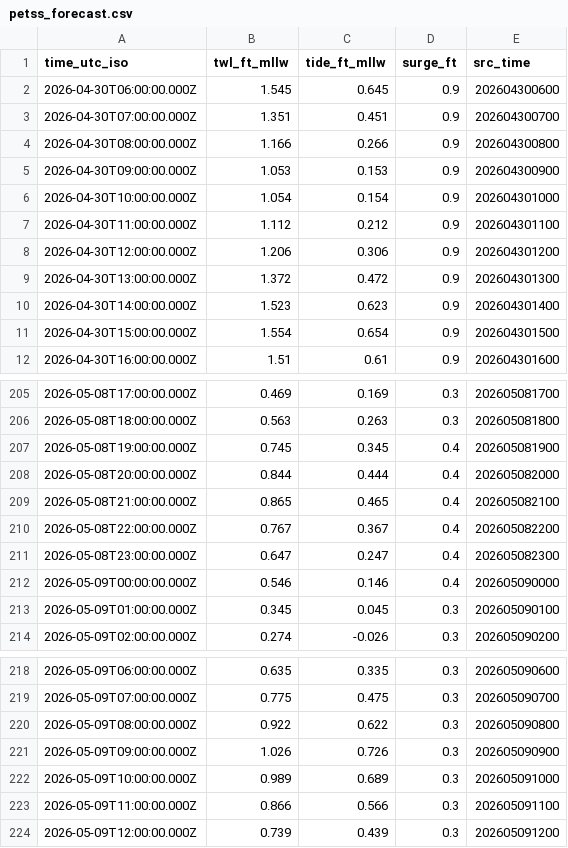
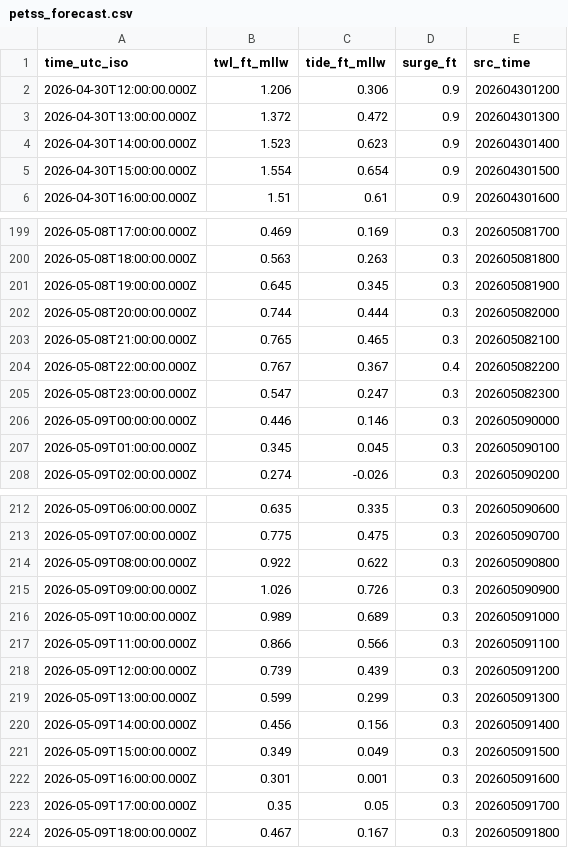
Before and after one commit to hondrospj/SeasideHeights, a CSV file: data/petss_forecast.csv, drawn as a sheet; only a part is shown, gaps mark what is left out; the diff covers the shown part only.

```diff
--- a/data/petss_forecast.csv
+++ b/data/petss_forecast.csv
@@ -1,8 +1,2 @@
 time_utc_iso,twl_ft_mllw,tide_ft_mllw,surge_ft,src_time
-2026-04-30T06:00:00.000Z,1.545,0.645,0.9,202604300600
-2026-04-30T07:00:00.000Z,1.351,0.451,0.9,202604300700
-2026-04-30T08:00:00.000Z,1.166,0.266,0.9,202604300800
-2026-04-30T09:00:00.000Z,1.053,0.153,0.9,202604300900
-2026-04-30T10:00:00.000Z,1.054,0.154,0.9,202604301000
-2026-04-30T11:00:00.000Z,1.112,0.212,0.9,202604301100
 2026-04-30T12:00:00.000Z,1.206,0.306,0.9,202604301200
@@ -206,8 +200,8 @@ time_utc_iso,twl_ft_mllw,tide_ft_mllw,surge_ft,src_time
 2026-05-08T18:00:00.000Z,0.563,0.263,0.3,202605081800
-2026-05-08T19:00:00.000Z,0.745,0.345,0.4,202605081900
-2026-05-08T20:00:00.000Z,0.844,0.444,0.4,202605082000
-2026-05-08T21:00:00.000Z,0.865,0.465,0.4,202605082100
+2026-05-08T19:00:00.000Z,0.645,0.345,0.3,202605081900
+2026-05-08T20:00:00.000Z,0.744,0.444,0.3,202605082000
+2026-05-08T21:00:00.000Z,0.765,0.465,0.3,202605082100
 2026-05-08T22:00:00.000Z,0.767,0.367,0.4,202605082200
-2026-05-08T23:00:00.000Z,0.647,0.247,0.4,202605082300
-2026-05-09T00:00:00.000Z,0.546,0.146,0.4,202605090000
+2026-05-08T23:00:00.000Z,0.547,0.247,0.3,202605082300
+2026-05-09T00:00:00.000Z,0.446,0.146,0.3,202605090000
 2026-05-09T01:00:00.000Z,0.345,0.045,0.3,202605090100
@@ -224 +218,7 @@ time_utc_iso,twl_ft_mllw,tide_ft_mllw,surge_ft,src_time
 2026-05-09T12:00:00.000Z,0.739,0.439,0.3,202605091200
+2026-05-09T13:00:00.000Z,0.599,0.299,0.3,202605091300
+2026-05-09T14:00:00.000Z,0.456,0.156,0.3,202605091400
+2026-05-09T15:00:00.000Z,0.349,0.049,0.3,202605091500
+2026-05-09T16:00:00.000Z,0.301,0.001,0.3,202605091600
+2026-05-09T17:00:00.000Z,0.35,0.05,0.3,202605091700
+2026-05-09T18:00:00.000Z,0.467,0.167,0.3,202605091800
```
Also changed, not shown: 22 edited cells elsewhere in this file, 3 other files.
